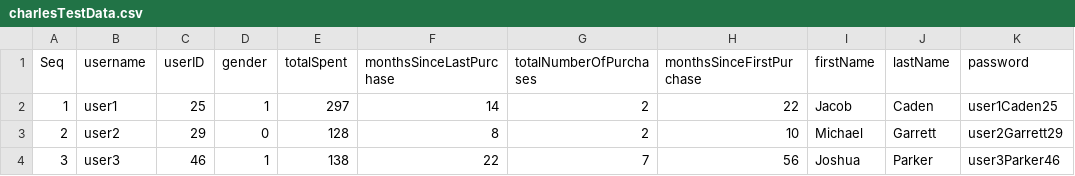
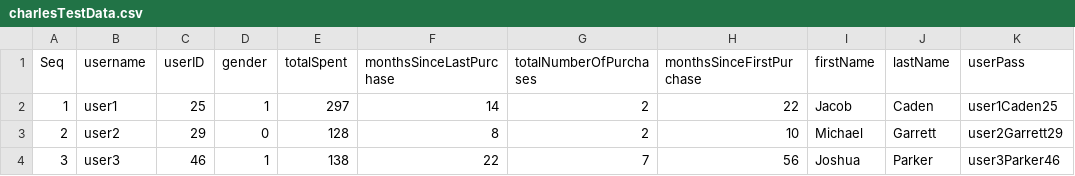
Before and after one commit to myibrahim36/bookStoreApp, a CSV file: database/charlesTestData.csv, drawn as a sheet; only a part is shown.

Commit message:
reimported the 4000 record user data into the database. corrected bugs in basic sql statements

```diff
--- a/database/charlesTestData.csv
+++ b/database/charlesTestData.csv
@@ -1,2 +1,2 @@
-Seq,username,userID,gender,totalSpent,monthsSinceLastPurchase,totalNumberOfPurchases,monthsSinceFirstPurchase,firstName,lastName,password
+Seq,username,userID,gender,totalSpent,monthsSinceLastPurchase,totalNumberOfPurchases,monthsSinceFirstPurchase,firstName,lastName,userPass
 1,user1,25,1,297,14,2,22,Jacob,Caden,user1Caden25
```
Also changed, not shown: 1 other file.
